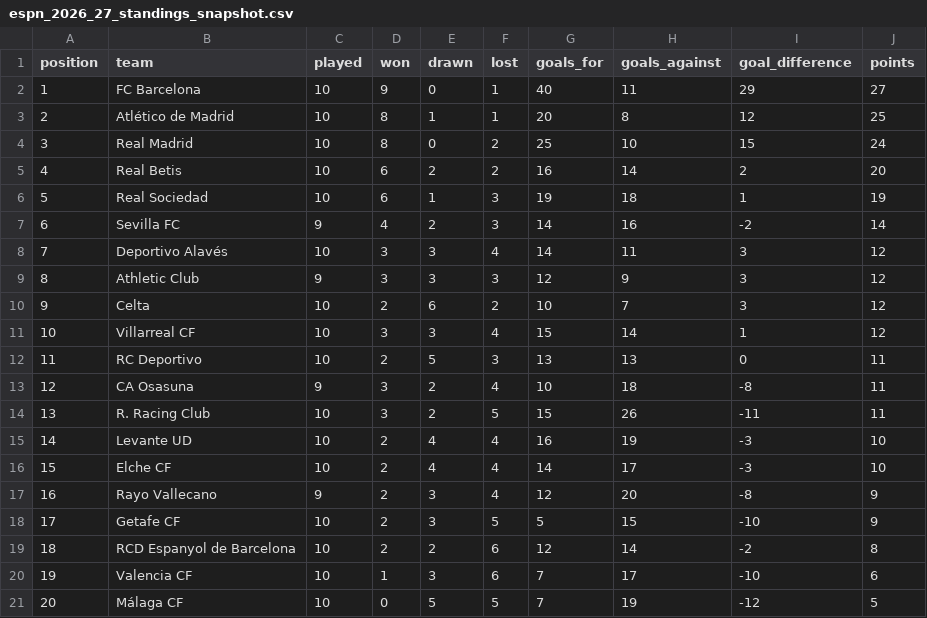
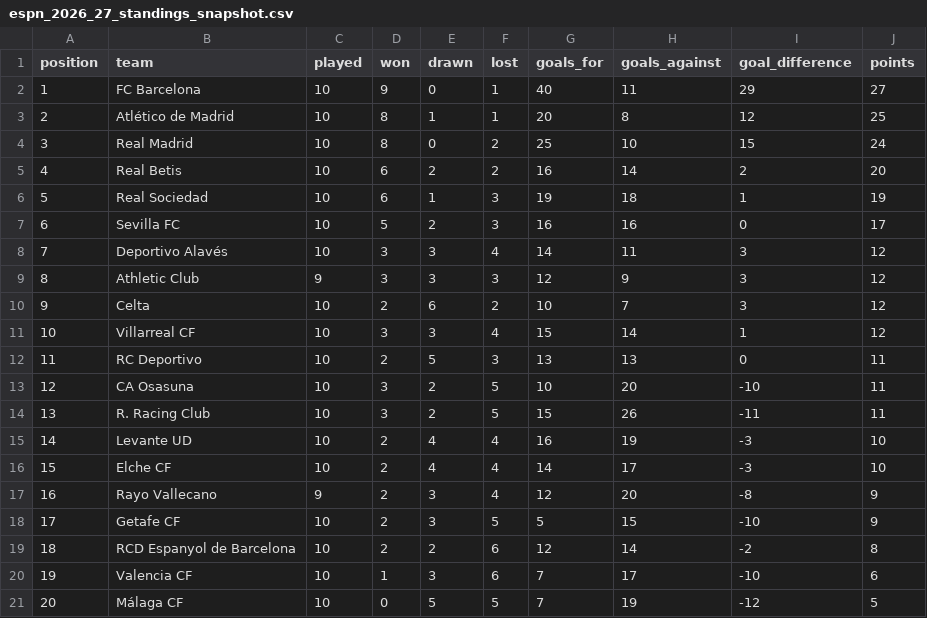
Before and after one commit to wildsonfranciscosilva1986-coder/laliga-2026-27-dashboard, a CSV file: espn_2026_27_standings_snapshot.csv, drawn as a sheet.

```diff
--- a/espn_2026_27_standings_snapshot.csv
+++ b/espn_2026_27_standings_snapshot.csv
@@ -6,3 +6,3 @@
 5,Real Sociedad,10,6,1,3,19,18,1,19
-6,Sevilla FC,9,4,2,3,14,16,-2,14
+6,Sevilla FC,10,5,2,3,16,16,0,17
 7,Deportivo Alavés,10,3,3,4,14,11,3,12
@@ -12,3 +12,3 @@
 11,RC Deportivo,10,2,5,3,13,13,0,11
-12,CA Osasuna,9,3,2,4,10,18,-8,11
+12,CA Osasuna,10,3,2,5,10,20,-10,11
 13,R. Racing Club,10,3,2,5,15,26,-11,11
```
Also changed, not shown: laliga_2026_27_espn_result_crosscheck.csv, laliga_2026_27_matches_official.csv, 7 other files.
